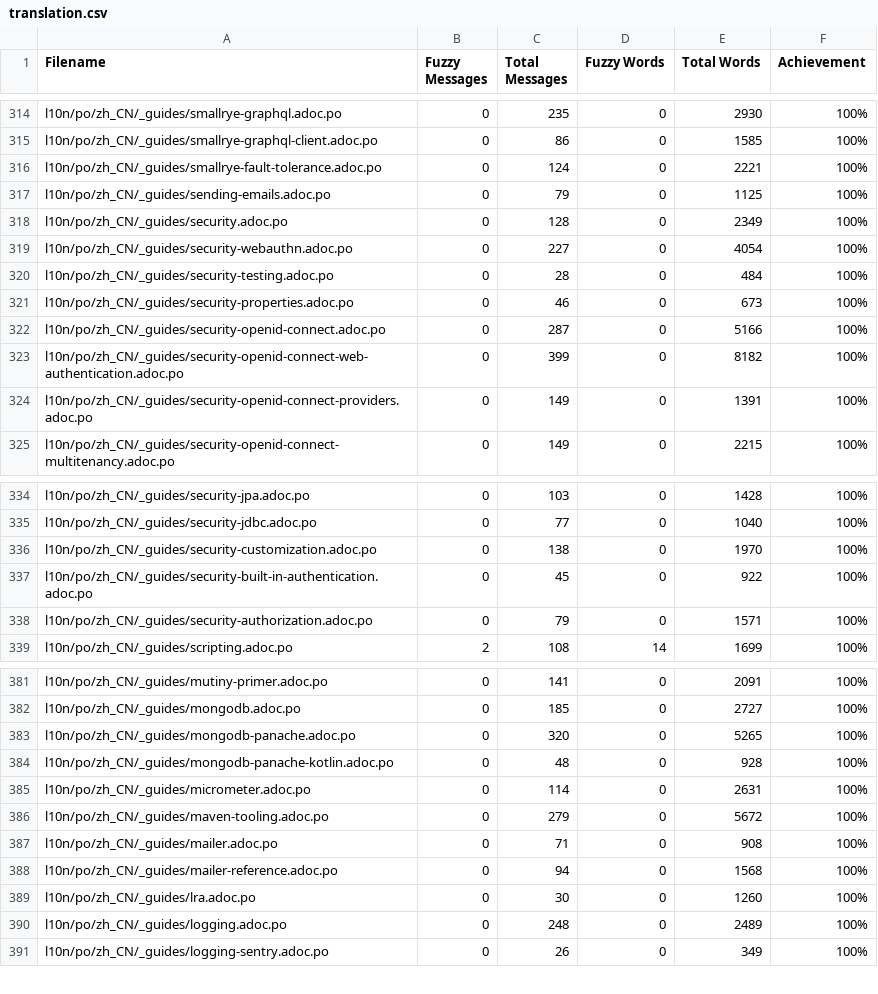
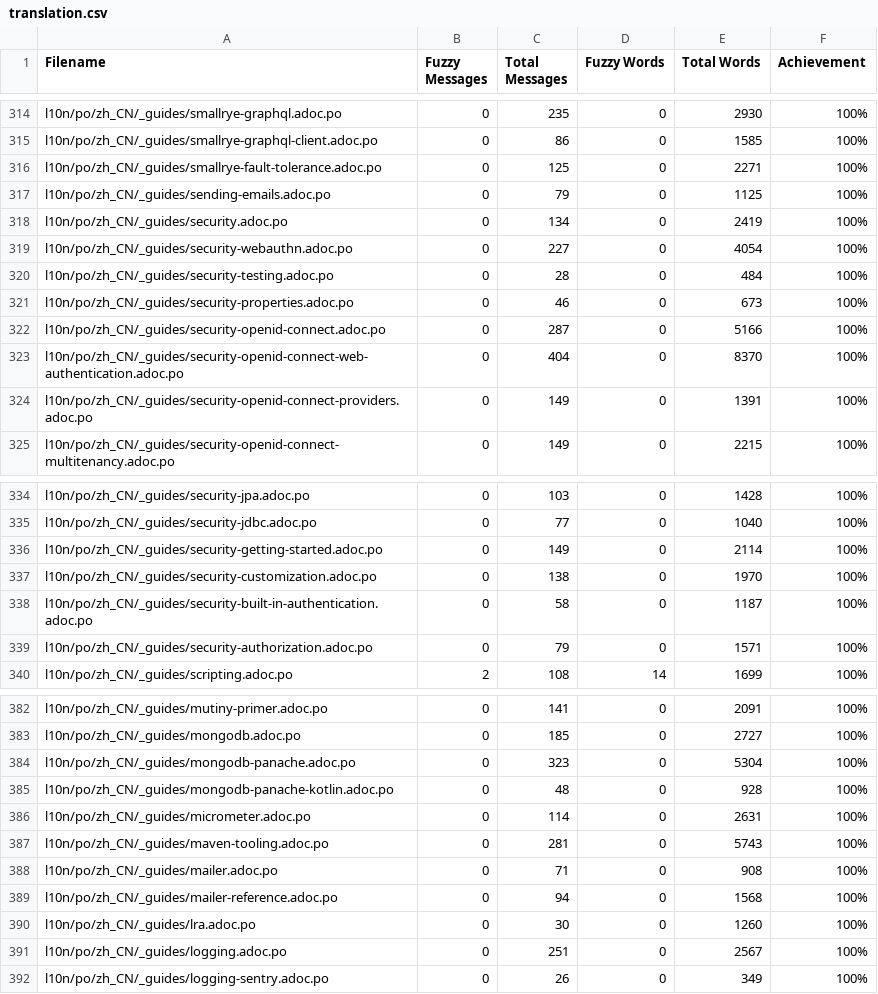
Before and after one commit to giant35/quarkusZH, a CSV file: l10n/stats/translation.csv, drawn as a sheet; only a part is shown, gaps mark what is left out; the diff covers the shown part only.

```diff
--- a/l10n/stats/translation.csv
+++ b/l10n/stats/translation.csv
@@ -315,5 +315,5 @@ l10n/po/zh_CN/_guides/smallrye-graphql.adoc.po, 0, 235, 0, 2930 ,100%
 l10n/po/zh_CN/_guides/smallrye-graphql-client.adoc.po, 0, 86, 0, 1585 ,100%
-l10n/po/zh_CN/_guides/smallrye-fault-tolerance.adoc.po, 0, 124, 0, 2221 ,100%
+l10n/po/zh_CN/_guides/smallrye-fault-tolerance.adoc.po, 0, 125, 0, 2271 ,100%
 l10n/po/zh_CN/_guides/sending-emails.adoc.po, 0, 79, 0, 1125 ,100%
-l10n/po/zh_CN/_guides/security.adoc.po, 0, 128, 0, 2349 ,100%
+l10n/po/zh_CN/_guides/security.adoc.po, 0, 134, 0, 2419 ,100%
 l10n/po/zh_CN/_guides/security-webauthn.adoc.po, 0, 227, 0, 4054 ,100%
@@ -322,3 +322,3 @@ l10n/po/zh_CN/_guides/security-properties.adoc.po, 0, 46, 0, 673 ,100%
 l10n/po/zh_CN/_guides/security-openid-connect.adoc.po, 0, 287, 0, 5166 ,100%
-l10n/po/zh_CN/_guides/security-openid-connect-web-authentication.adoc.po, 0, 399, 0, 8182 ,100%
+l10n/po/zh_CN/_guides/security-openid-connect-web-authentication.adoc.po, 0, 404, 0, 8370 ,100%
 l10n/po/zh_CN/_guides/security-openid-connect-providers.adoc.po, 0, 149, 0, 1391 ,100%
@@ -335,4 +335,5 @@ l10n/po/zh_CN/_guides/security-jpa.adoc.po, 0, 103, 0, 1428 ,100%
 l10n/po/zh_CN/_guides/security-jdbc.adoc.po, 0, 77, 0, 1040 ,100%
+l10n/po/zh_CN/_guides/security-getting-started.adoc.po, 0, 149, 0, 2114 ,100%
 l10n/po/zh_CN/_guides/security-customization.adoc.po, 0, 138, 0, 1970 ,100%
-l10n/po/zh_CN/_guides/security-built-in-authentication.adoc.po, 0, 45, 0, 922 ,100%
+l10n/po/zh_CN/_guides/security-built-in-authentication.adoc.po, 0, 58, 0, 1187 ,100%
 l10n/po/zh_CN/_guides/security-authorization.adoc.po, 0, 79, 0, 1571 ,100%
@@ -382,6 +383,6 @@ l10n/po/zh_CN/_guides/mutiny-primer.adoc.po, 0, 141, 0, 2091 ,100%
 l10n/po/zh_CN/_guides/mongodb.adoc.po, 0, 185, 0, 2727 ,100%
-l10n/po/zh_CN/_guides/mongodb-panache.adoc.po, 0, 320, 0, 5265 ,100%
+l10n/po/zh_CN/_guides/mongodb-panache.adoc.po, 0, 323, 0, 5304 ,100%
 l10n/po/zh_CN/_guides/mongodb-panache-kotlin.adoc.po, 0, 48, 0, 928 ,100%
 l10n/po/zh_CN/_guides/micrometer.adoc.po, 0, 114, 0, 2631 ,100%
-l10n/po/zh_CN/_guides/maven-tooling.adoc.po, 0, 279, 0, 5672 ,100%
+l10n/po/zh_CN/_guides/maven-tooling.adoc.po, 0, 281, 0, 5743 ,100%
 l10n/po/zh_CN/_guides/mailer.adoc.po, 0, 71, 0, 908 ,100%
@@ -389,3 +390,3 @@ l10n/po/zh_CN/_guides/mailer-reference.adoc.po, 0, 94, 0, 1568 ,100%
 l10n/po/zh_CN/_guides/lra.adoc.po, 0, 30, 0, 1260 ,100%
-l10n/po/zh_CN/_guides/logging.adoc.po, 0, 248, 0, 2489 ,100%
+l10n/po/zh_CN/_guides/logging.adoc.po, 0, 251, 0, 2567 ,100%
 l10n/po/zh_CN/_guides/logging-sentry.adoc.po, 0, 26, 0, 349 ,100%
```
Also changed, not shown: 10 added rows and 45 edited cells elsewhere in this file.
